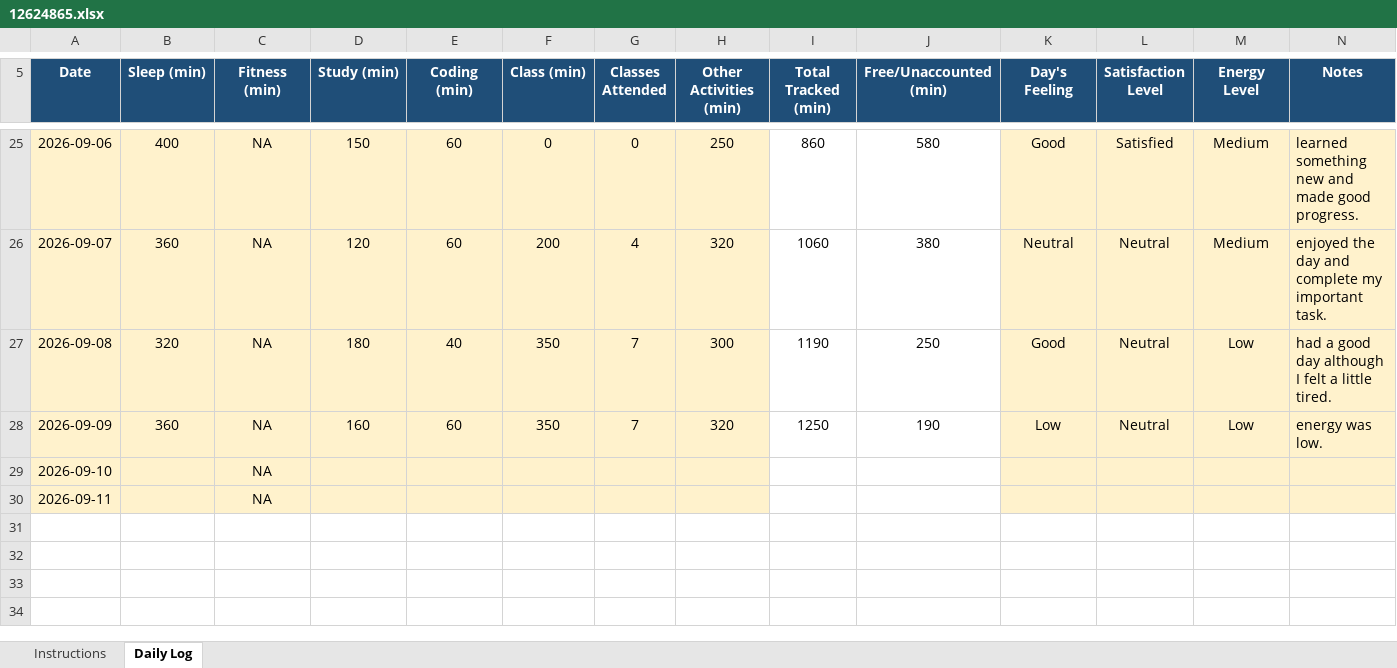
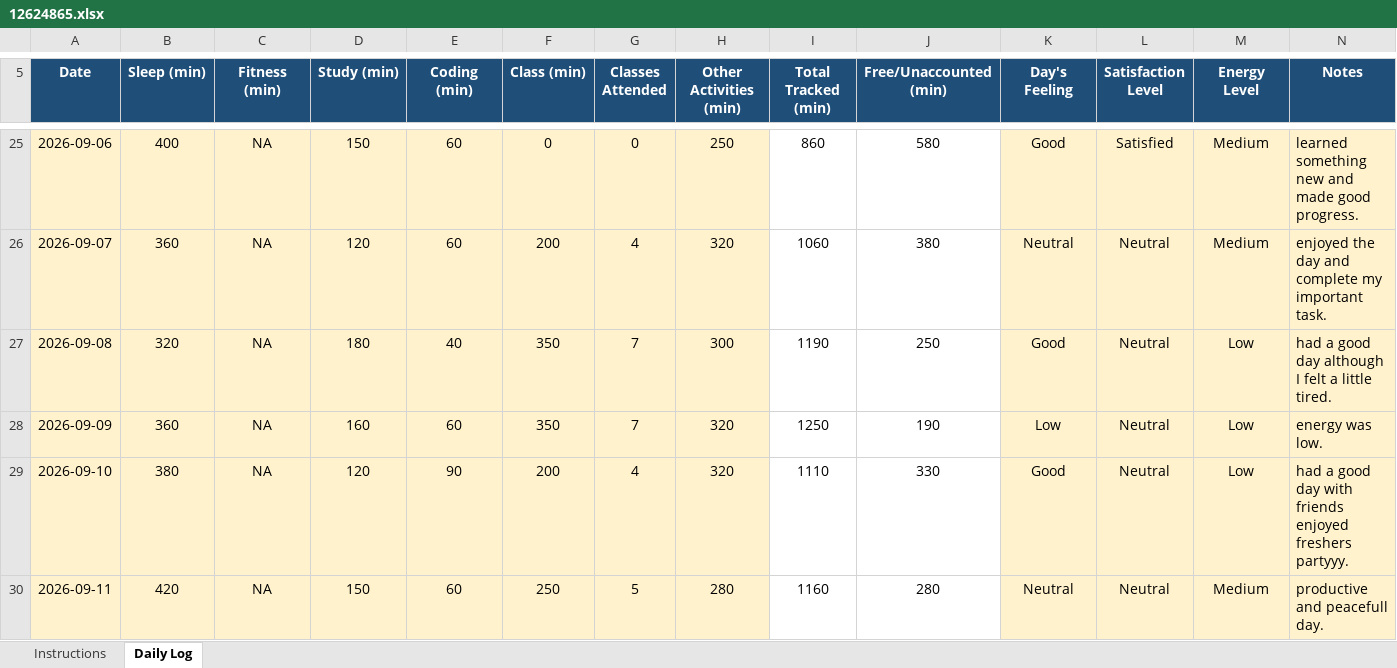
Before and after one commit to mohammadsahil-1/CAP-776, an Excel workbook: 12624865.xlsx, sheet Daily Log, drawn as a sheet; only a part is shown, gaps mark what is left out; values as stored, in another font and other column widths than the file's, no borders; conditional formats not drawn; the diff names each change by its address in the sheet, - before the commit and + after, or states it on an @@ line.

```diff
--- a/12624865.xlsx (sheet Daily Log)
+++ b/12624865.xlsx (sheet Daily Log)
-B29 (Sleep (min)): (empty)
+B29 (Sleep (min)): 380
-D29 (Study (min)): (empty)
+D29 (Study (min)): 120
-E29 (Coding (min)): (empty)
+E29 (Coding (min)): 90
-F29 (Class (min)): (empty)
+F29 (Class (min)): 200
-G29 (Classes Attended): (empty)
+G29 (Classes Attended): 4
-H29 (Other Activities (min)): (empty)
+H29 (Other Activities (min)): 320
-I29 (Total Tracked (min)): (empty)
+I29 (Total Tracked (min)): 1110
-J29 (Free/Unaccounted (min)): (empty)
+J29 (Free/Unaccounted (min)): 330
-K29 (Day's Feeling): (empty)
+K29 (Day's Feeling): Good
-L29:L30 (Satisfaction Level): (empty)
+L29:L30 (Satisfaction Level): Neutral
-M29 (Energy Level): (empty)
+M29 (Energy Level): Low
-N29 (Notes): (empty)
+N29 (Notes): had a good day with friends enjoyed freshers partyyy.
-B30 (Sleep (min)): (empty)
+B30 (Sleep (min)): 420
-D30 (Study (min)): (empty)
+D30 (Study (min)): 150
-E30 (Coding (min)): (empty)
+E30 (Coding (min)): 60
-F30 (Class (min)): (empty)
+F30 (Class (min)): 250
-G30 (Classes Attended): (empty)
+G30 (Classes Attended): 5
-H30 (Other Activities (min)): (empty)
+H30 (Other Activities (min)): 280
-I30 (Total Tracked (min)): (empty)
+I30 (Total Tracked (min)): 1160
-J30 (Free/Unaccounted (min)): (empty)
+J30 (Free/Unaccounted (min)): 280
-K30 (Day's Feeling): (empty)
+K30 (Day's Feeling): Neutral
-M30 (Energy Level): (empty)
+M30 (Energy Level): Medium
-N30 (Notes): (empty)
+N30 (Notes): productive and peacefull day.
```
Also changed, not shown: 1 other file.
